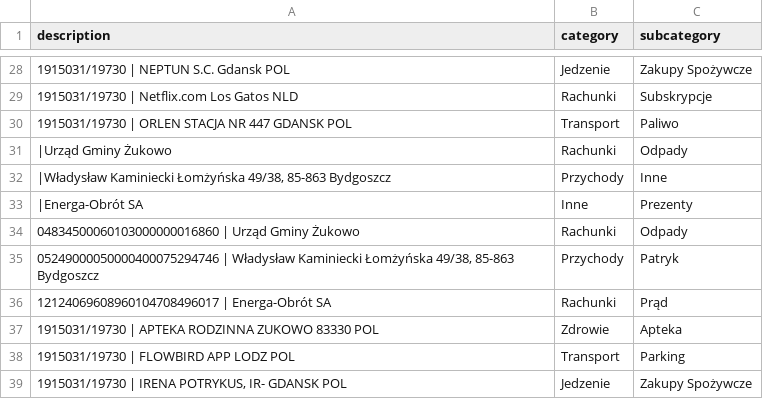
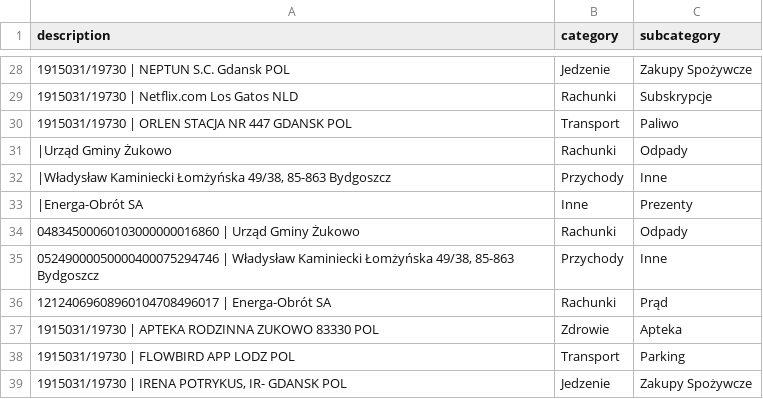
Before and after one commit to patrykkaminiecki/KategoryzatorTransakcjiWeb, a CSV file: assignments.csv, drawn as a sheet; only a part is shown, gaps mark what is left out.

Commit message:
Update assignments.csv - 2025-07-18 13:45:06

```diff
--- a/assignments.csv
+++ b/assignments.csv
@@ -34,3 +34,3 @@ description,category,subcategory
 04834500060103000000016860 | Urząd Gminy Żukowo,Rachunki,Odpady
-"05249000050000400075294746 | Władysław Kaminiecki Łomżyńska 49/38, 85-863 Bydgoszcz",Przychody,Patryk
+"05249000050000400075294746 | Władysław Kaminiecki Łomżyńska 49/38, 85-863 Bydgoszcz",Przychody,Inne
 12124069608960104708496017 | Energa-Obrót SA,Rachunki,Prąd
```
